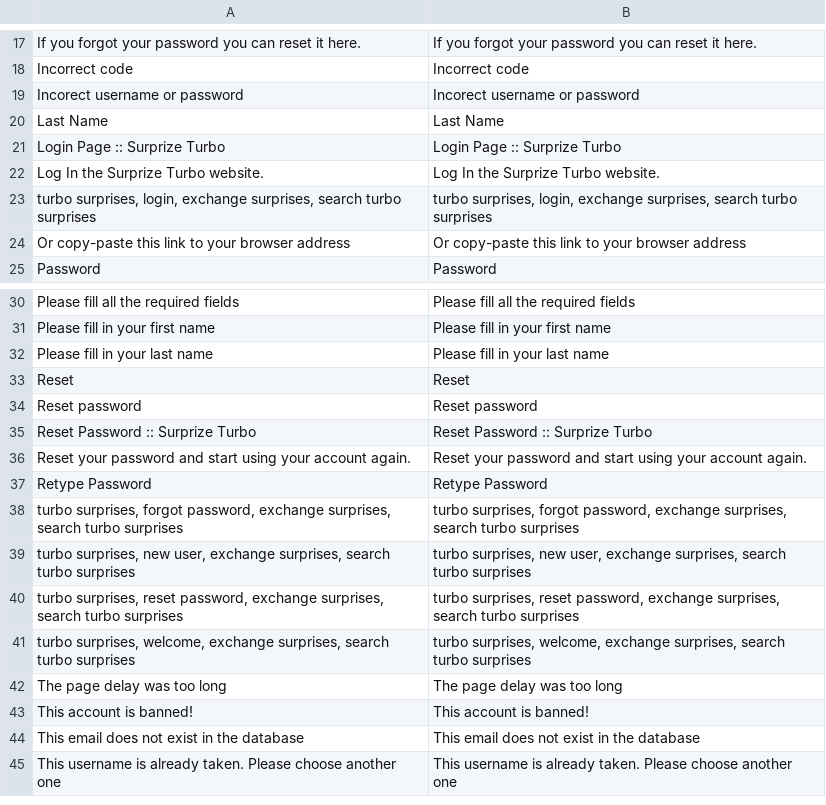
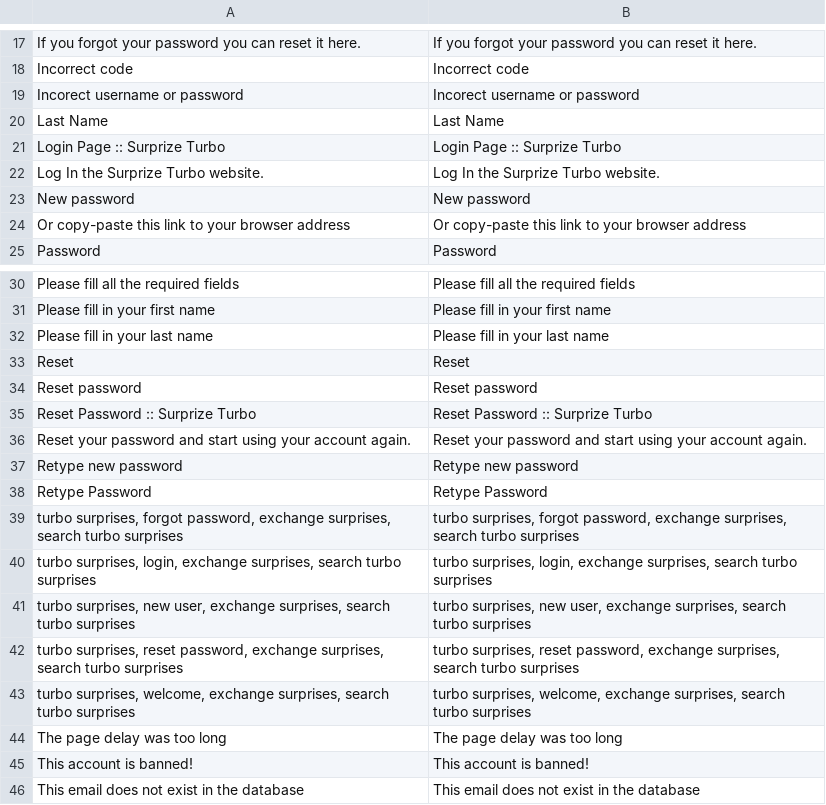
Before and after one commit to gabipatru/st, a CSV file: _translations/en_EN/user.csv, drawn as a sheet; only a part is shown, gaps mark what is left out; the shorter side is filled out with more unchanged rows.

```diff
--- a/_translations/en_EN/user.csv
+++ b/_translations/en_EN/user.csv
@@ -22,3 +22,3 @@
 "Log In the Surprize Turbo website.","Log In the Surprize Turbo website."
-"turbo surprises, login, exchange surprises, search turbo surprises","turbo surprises, login, exchange surprises, search turbo surprises"
+"New password","New password"
 "Or copy-paste this link to your browser address","Or copy-paste this link to your browser address"
@@ -36,4 +36,6 @@
 "Reset your password and start using your account again.","Reset your password and start using your account again."
+"Retype new password","Retype new password"
 "Retype Password","Retype Password"
 "turbo surprises, forgot password, exchange surprises, search turbo surprises","turbo surprises, forgot password, exchange surprises, search turbo surprises"
+"turbo surprises, login, exchange surprises, search turbo surprises","turbo surprises, login, exchange surprises, search turbo surprises"
 "turbo surprises, new user, exchange surprises, search turbo surprises","turbo surprises, new user, exchange surprises, search turbo surprises"
```
Also changed, not shown: _translations/ro_RO/user.csv, 58 other files.
